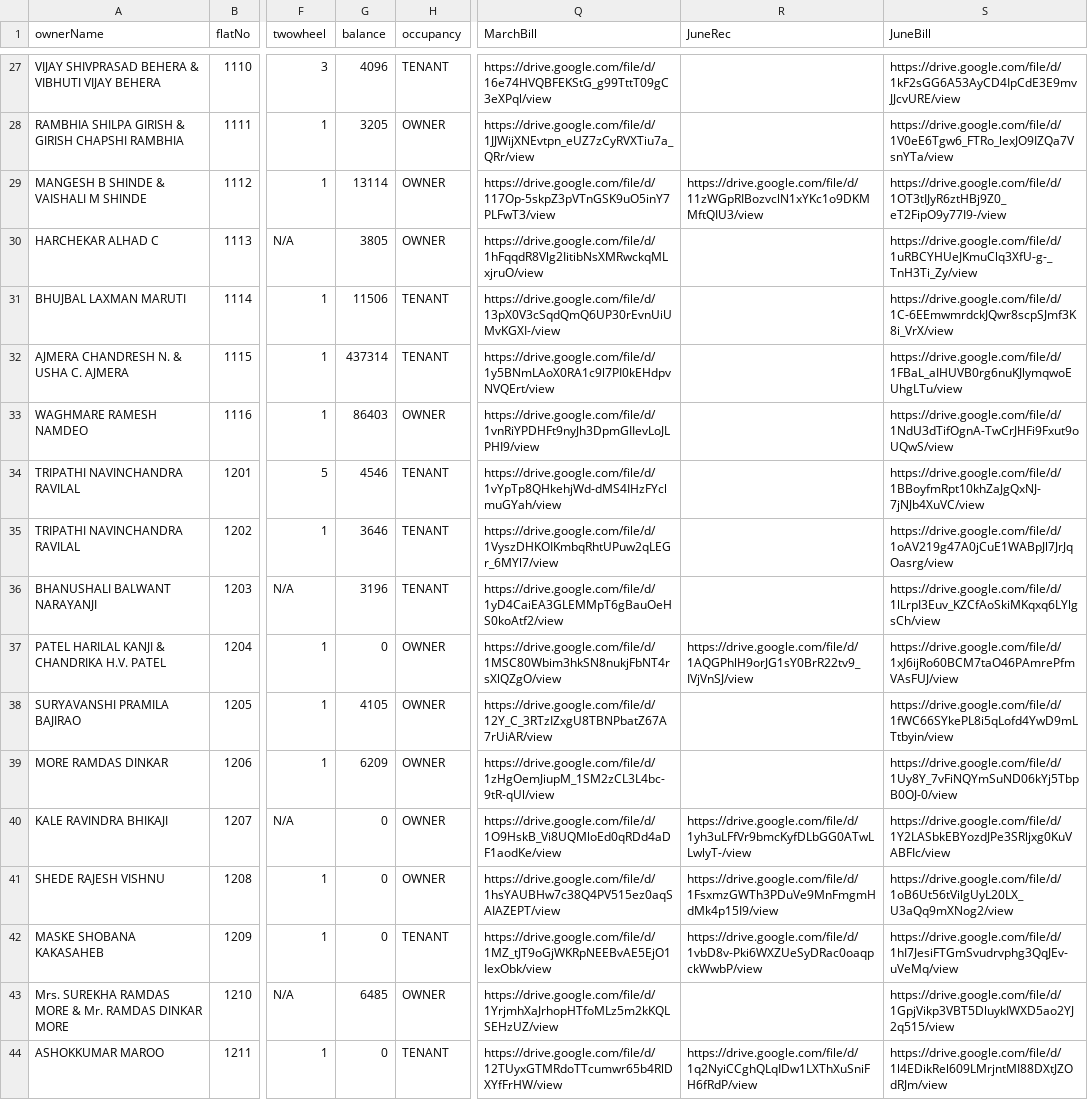
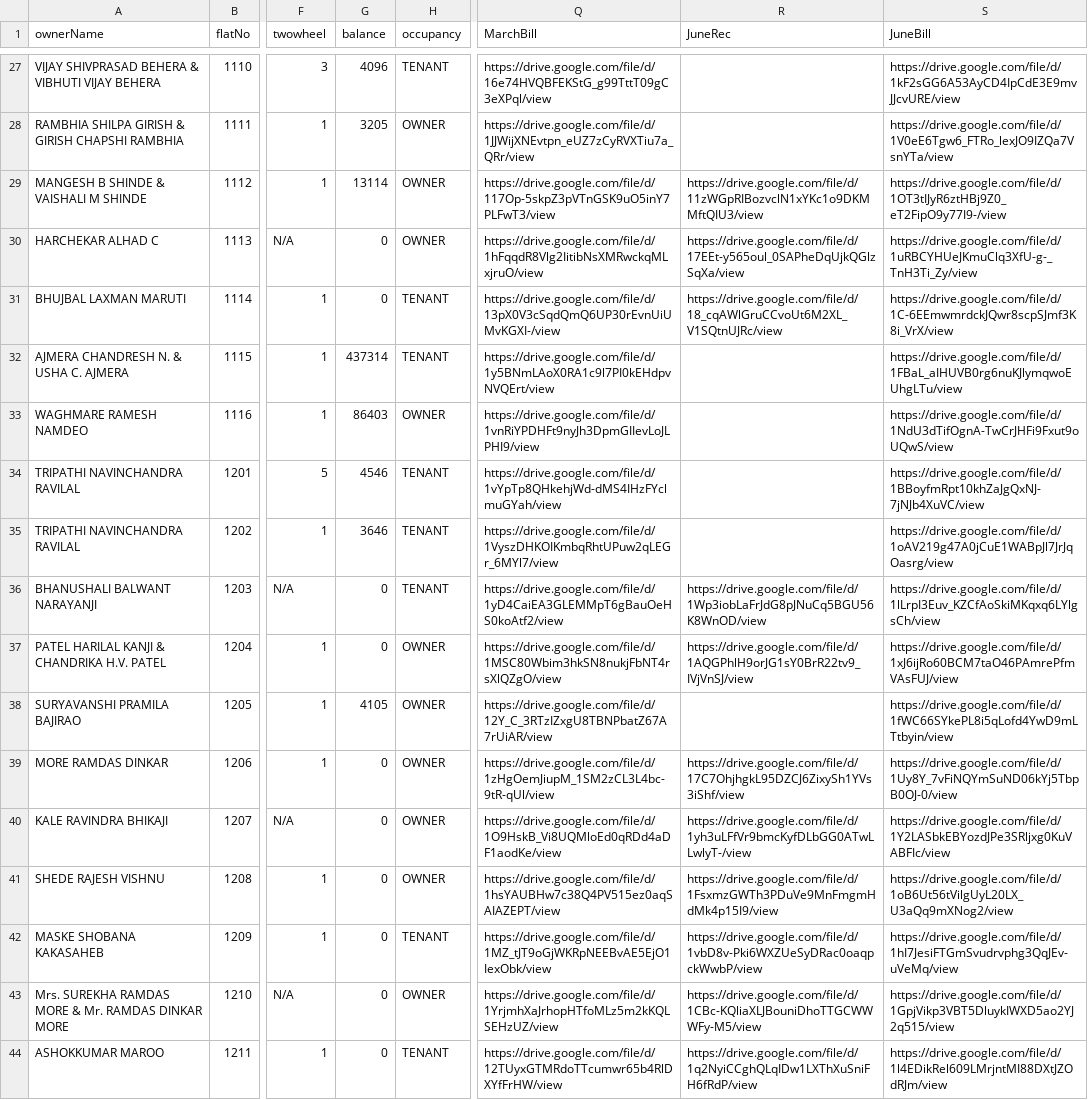
Before and after one commit to 9vishwashah/NEWSIDDHIVINAYAKCHS, a CSV file: asset/member_details.csv, drawn as a sheet; only a part is shown, gaps mark what is left out; the diff covers the shown part only; the diff names each change by its address in the sheet, - before the commit and + after, or states it on an @@ line.

```diff
--- a/asset/member_details.csv
+++ b/asset/member_details.csv
-G30 (balance): 3805
+G30 (balance): 0
-R30 (JuneRec): (empty)
+R30 (JuneRec): https://drive.google.com/file/d/17EEt-y565oul_0SAPheDqUjkQGlzSqXa/view
-G31 (balance): 11506
+G31 (balance): 0
-R31 (JuneRec): (empty)
+R31 (JuneRec): https://drive.google.com/file/d/18_cqAWlGruCCvoUt6M2XL_V1SQtnUJRc/view
-G36 (balance): 3196
+G36 (balance): 0
-R36 (JuneRec): (empty)
+R36 (JuneRec): https://drive.google.com/file/d/1Wp3iobLaFrJdG8pJNuCq5BGU56K8WnOD/view
-G39 (balance): 6209
+G39 (balance): 0
-R39 (JuneRec): (empty)
+R39 (JuneRec): https://drive.google.com/file/d/17C7OhjhgkL95DZCJ6ZixySh1YVs3iShf/view
-G43 (balance): 6485
+G43 (balance): 0
-R43 (JuneRec): (empty)
+R43 (JuneRec): https://drive.google.com/file/d/1CBc-KQliaXLJBouniDhoTTGCWWWFy-M5/view
```
Also changed, not shown: 68 edited cells elsewhere in this file, 2 other files.
